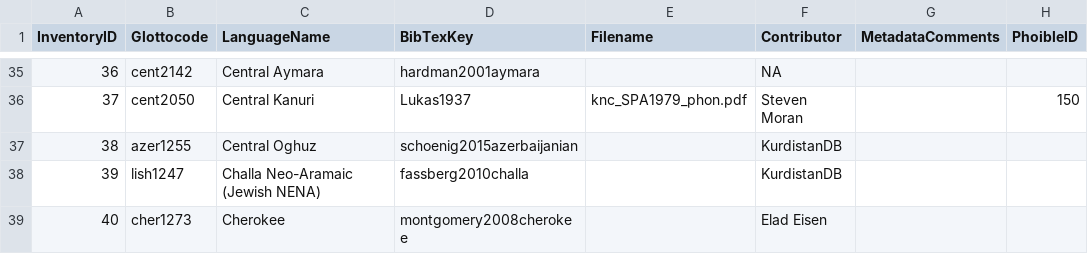
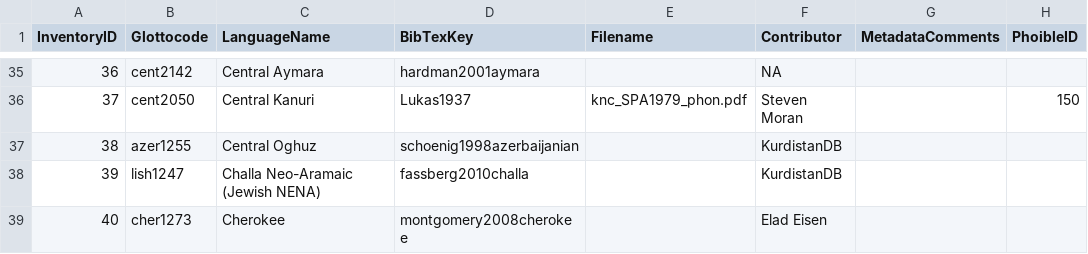
Before and after one commit to segbo-db/segbo, a CSV file: data/SegBo database - Metadata.csv, drawn as a sheet; only a part is shown, gaps mark what is left out; the diff names each change by its address in the sheet, - before the commit and + after, or states it on an @@ line.

Commit message:
Fix source's year

```diff
--- a/data/SegBo database - Metadata.csv
+++ b/data/SegBo database - Metadata.csv
-D37 (BibTexKey): schoenig2015azerbaijanian
+D37 (BibTexKey): schoenig1998azerbaijanian
```
